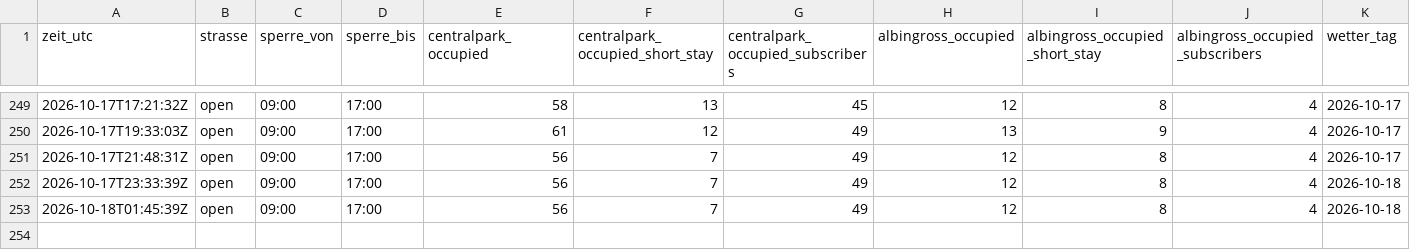
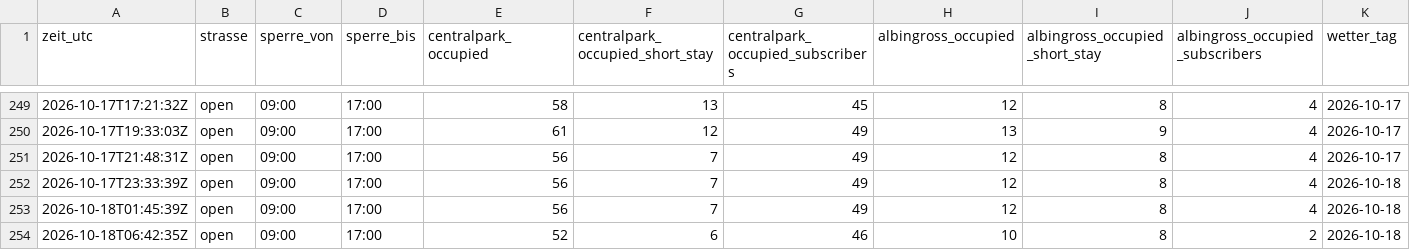
Before and after one commit to DiliDjent/zoa-app, a CSV file: static/verlauf/verlauf.csv, drawn as a sheet; only a part is shown, gaps mark what is left out; rows hold the shown columns only; the diff names each change by its address in the sheet, - before the commit and + after, or states it on an @@ line.

Commit message:
Verlauf: 2026-10-18 06:42 UTC

```diff
--- a/static/verlauf/verlauf.csv
+++ b/static/verlauf/verlauf.csv
+row 254: 2026-10-18T06:42:35Z | open | 09:00 | 17:00 | 52 | 6 | 46 | 10 | 8 | 2 | 2026-10-18
```
